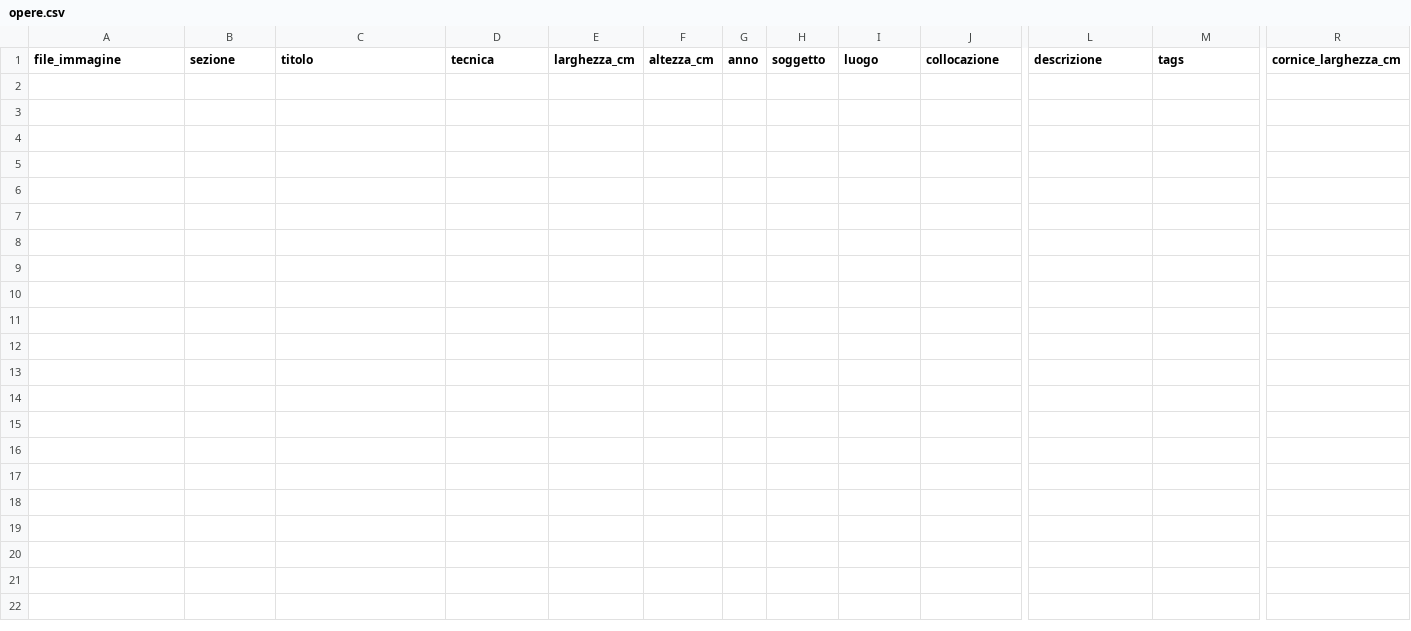
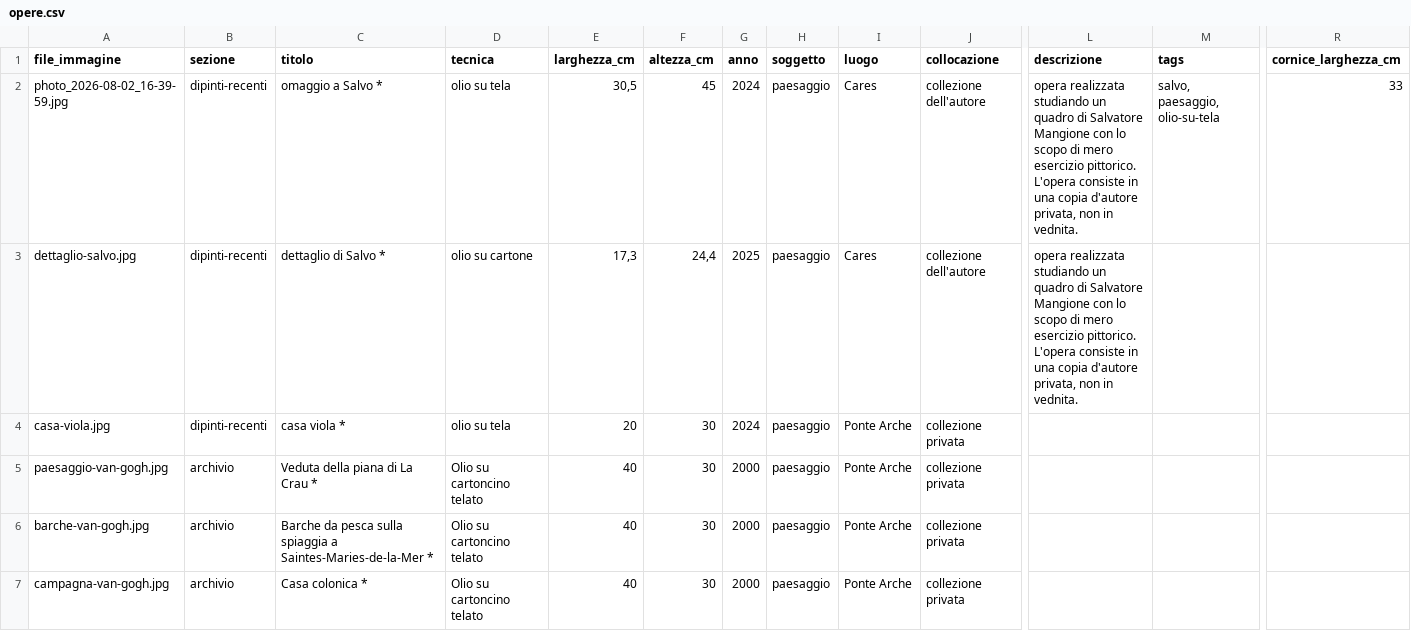
Before and after one commit to mattrx86/mio-sito, a CSV file: importa/opere.csv, drawn as a sheet; only a part is shown, gaps mark what is left out; rows hold the shown columns only; the diff names each change by its address in the sheet, - before the commit and + after, or states it on an @@ line.

Commit message:
Add files via upload

```diff
--- a/importa/opere.csv
+++ b/importa/opere.csv
+row 2: photo_2026-08-02_16-39-59.jpg | dipinti-recenti | omaggio a Salvo * | olio su tela | 30,5 | 45 | 2024 | paesaggio | Cares | collezione dell'autore | opera realizzata studiando un quadro di Salvatore Mangione con lo scopo di mero esercizio pittorico. L'opera consiste in una copia d'autore privata, non in vednita. | salvo, paesaggio, olio-su-tela | 33
+row 3: dettaglio-salvo.jpg | dipinti-recenti | dettaglio di Salvo * | olio su cartone | 17,3 | 24,4 | 2025 | paesaggio | Cares | collezione dell'autore | opera realizzata studiando un quadro di Salvatore Mangione con lo scopo di mero esercizio pittorico. L'opera consiste in una copia d'autore privata, non in vednita.
+row 4: casa-viola.jpg | dipinti-recenti | casa viola * | olio su tela | 20 | 30 | 2024 | paesaggio | Ponte Arche | collezione privata
+row 5: paesaggio-van-gogh.jpg | archivio | Veduta della piana di La Crau * | Olio su cartoncino telato | 40 | 30 | 2000 | paesaggio | Ponte Arche | collezione privata
+row 6: barche-van-gogh.jpg | archivio | Barche da pesca sulla spiaggia a Saintes-Maries-de-la-Mer * | Olio su cartoncino telato | 40 | 30 | 2000 | paesaggio | Ponte Arche | collezione privata
+row 7: campagna-van-gogh.jpg | archivio | Casa colonica * | Olio su cartoncino telato | 40 | 30 | 2000 | paesaggio | Ponte Arche | collezione privata
```
